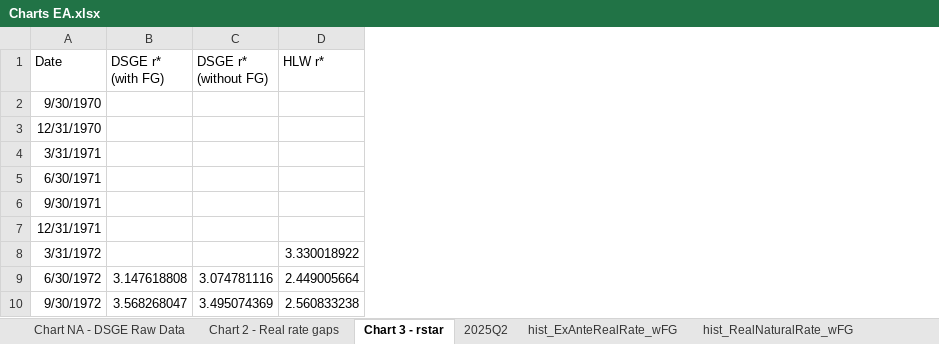
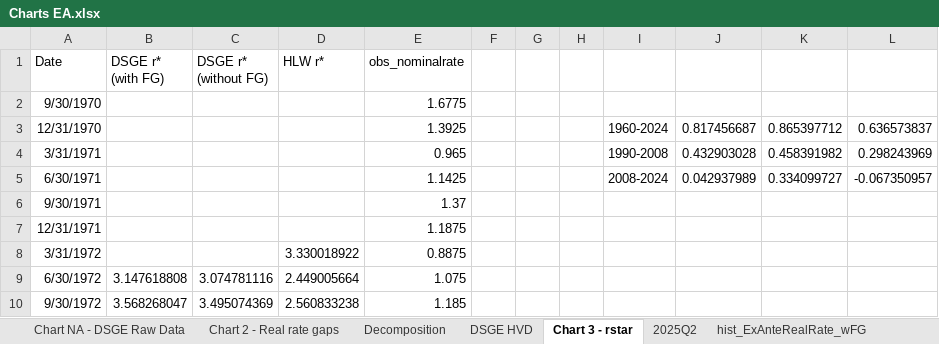
Before and after one commit to matyasfarkas/rstarBrookings2017, an Excel workbook: Main results/EA/Charts EA.xlsx, sheet Chart 3 - rstar, drawn as a sheet; only a part is shown; values as stored, in another font and other column widths than the file's, no borders; charts and pictures not drawn; the diff names each change by its address in the sheet, - before the commit and + after, or states it on an @@ line.

```diff
--- a/Main results/EA/Charts EA.xlsx (sheet Chart 3 - rstar)
+++ b/Main results/EA/Charts EA.xlsx (sheet Chart 3 - rstar)
+sheet tab: Decomposition
+sheet tab: DSGE HVD
+column E (obs_nominalrate), rows 2-10: 1.6775 | 1.3925 | 0.965 | 1.1425 | 1.37 | 1.1875 | 0.8875 | 1.075 | 1.185
+column F, empty
+column G, empty
+column H, empty
+column I, rows 3-5: 1960-2024 | 1990-2008 | 2008-2024
+column J, rows 3-5: 0.817456687 | 0.432903028 | 0.042937989
+column K, rows 3-5: 0.865397712 | 0.458391982 | 0.334099727
+column L, rows 3-5: 0.636573837 | 0.298243969 | -0.067350957
```
Also changed, not shown: charts or pictures, Main results/HVD_diff.xlsx, Main results/US/Chart US.xlsx, 7 other files.
